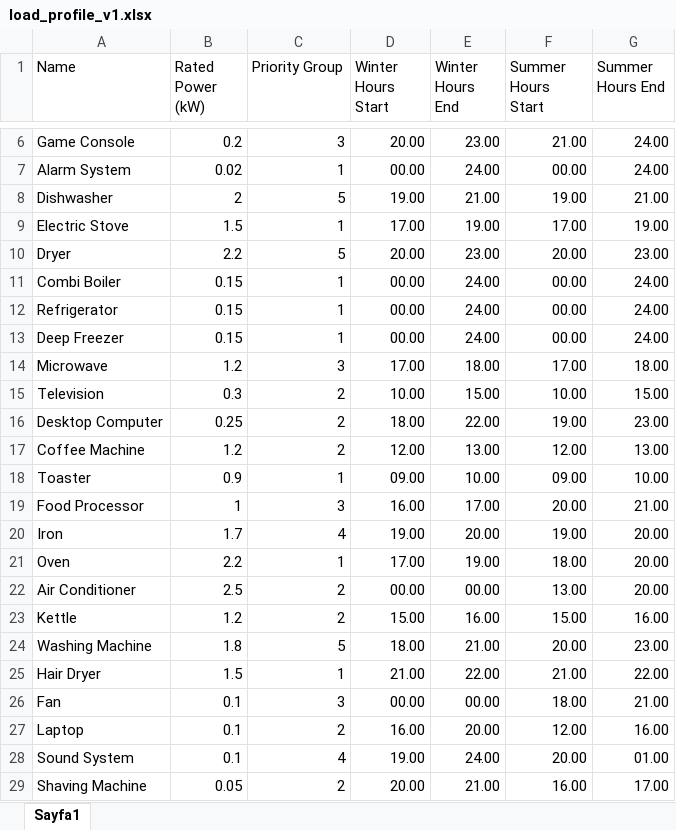
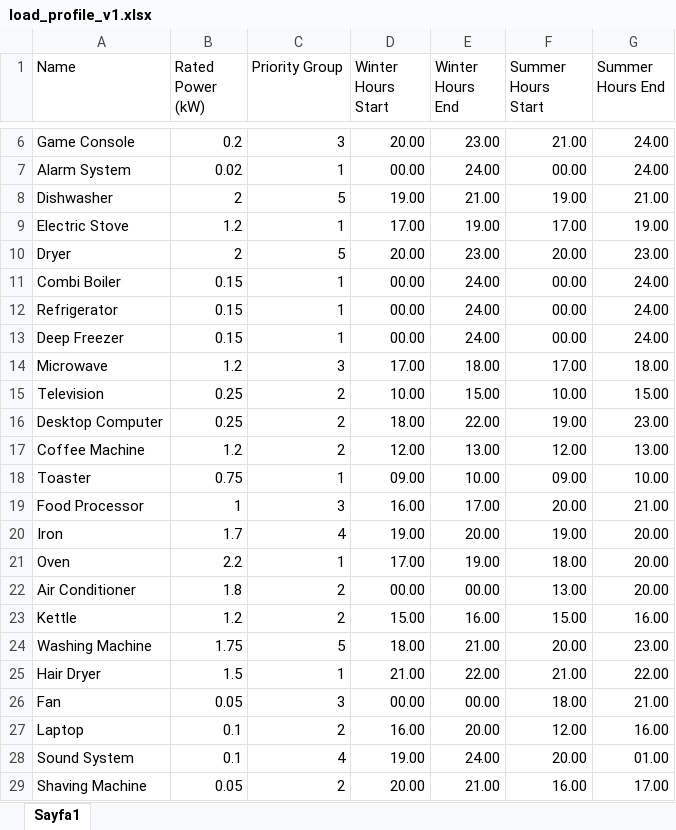
Before and after one commit to EmirKahraman/Smart_Home, an Excel workbook: smarthome/data/load_profile_data/load_profile_v1.xlsx, sheet Sayfa1, drawn as a sheet; only a part is shown, gaps mark what is left out; values as stored, in another font and other column widths than the file's, no cell formats; the diff names each change by its address in the sheet, - before the commit and + after, or states it on an @@ line.

```diff
--- a/smarthome/data/load_profile_data/load_profile_v1.xlsx (sheet Sayfa1)
+++ b/smarthome/data/load_profile_data/load_profile_v1.xlsx (sheet Sayfa1)
-B9 (Rated Power (kW)): 1.5
+B9 (Rated Power (kW)): 1.2
-B10 (Rated Power (kW)): 2.2
+B10 (Rated Power (kW)): 2
-B15 (Rated Power (kW)): 0.3
+B15 (Rated Power (kW)): 0.25
-B18 (Rated Power (kW)): 0.9
+B18 (Rated Power (kW)): 0.75
-B22 (Rated Power (kW)): 2.5
+B22 (Rated Power (kW)): 1.8
-B24 (Rated Power (kW)): 1.8
+B24 (Rated Power (kW)): 1.75
-B26 (Rated Power (kW)): 0.1
+B26 (Rated Power (kW)): 0.05
```
Also changed, not shown: cell formats, 17 other files.
